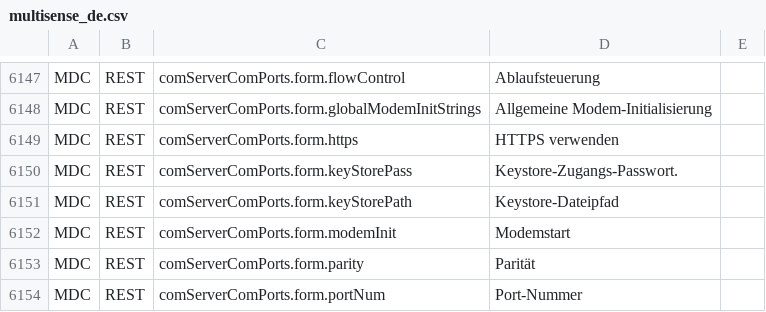
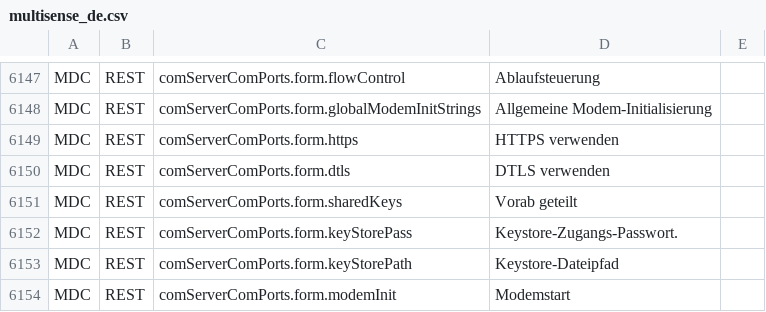
Before and after one commit to chandangeek/Connexo_Code, a CSV file: subsystems/com.elster.jupiter.subsystem.mdc/src/main/resources/multisense_de.csv, drawn as a sheet; only a part is shown, gaps mark what is left out; the shorter side is filled out with more unchanged rows.

Commit message:
COMMUNICATION-4016 Connexo Internal COAP Server Implementation - changes for preshared keys

```diff
--- a/subsystems/com.elster.jupiter.subsystem.mdc/src/main/resources/multisense_de.csv
+++ b/subsystems/com.elster.jupiter.subsystem.mdc/src/main/resources/multisense_de.csv
@@ -6149,2 +6149,4 @@ MDC;REST;comServerComPorts.form.globalModemInitStrings;Allgemeine Modem-Initiali
 MDC;REST;comServerComPorts.form.https;HTTPS verwenden
+MDC;REST;comServerComPorts.form.dtls;DTLS verwenden
+MDC;REST;comServerComPorts.form.sharedKeys;Vorab geteilt
 MDC;REST;comServerComPorts.form.keyStorePass;Keystore-Zugangs-Passwort.
```
Also changed, not shown: subsystems/com.elster.jupiter.subsystem.offline/src/main/resources/multisense_de.csv, 36 other files.
